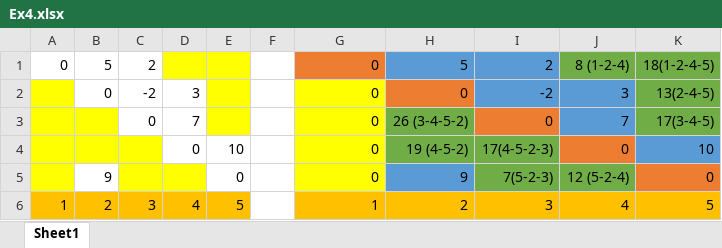
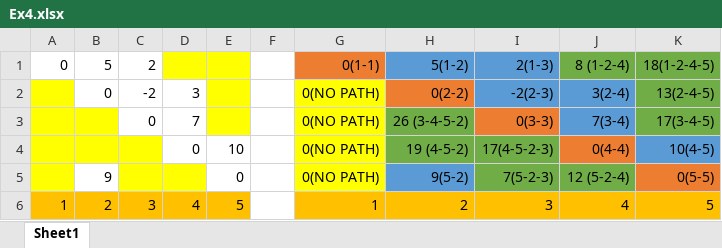
Before and after one commit to srrcboy/FloydWarshall, an Excel workbook: Ex4.xlsx, sheet Sheet1, drawn as a sheet; values as stored, in another font and other column widths than the file's, no borders; the diff names each change by its address in the sheet, - before the commit and + after, or states it on an @@ line.

```diff
--- a/Ex4.xlsx (sheet Sheet1)
+++ b/Ex4.xlsx (sheet Sheet1)
-G1: 0
+G1: 0(1-1)
-H1: 5
+H1: 5(1-2)
-I1: 2
+I1: 2(1-3)
-G2:G5: 0
+G2:G5: 0(NO PATH)
-H2: 0
+H2: 0(2-2)
-I2: -2
+I2: -2(2-3)
-J2: 3
+J2: 3(2-4)
-I3: 0
+I3: 0(3-3)
-J3: 7
+J3: 7(3-4)
-J4: 0
+J4: 0(4-4)
-K4: 10
+K4: 10(4-5)
-H5: 9
+H5: 9(5-2)
-K5: 0
+K5: 0(5-5)
```
Also changed, not shown: 1 other file.
